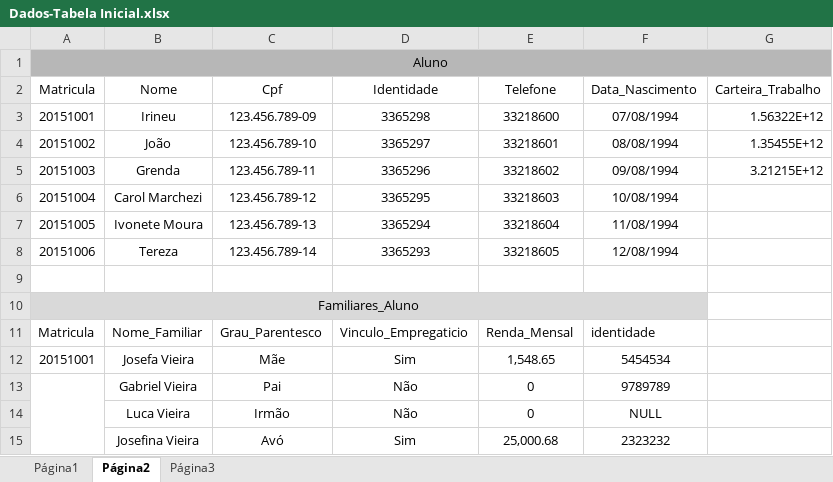
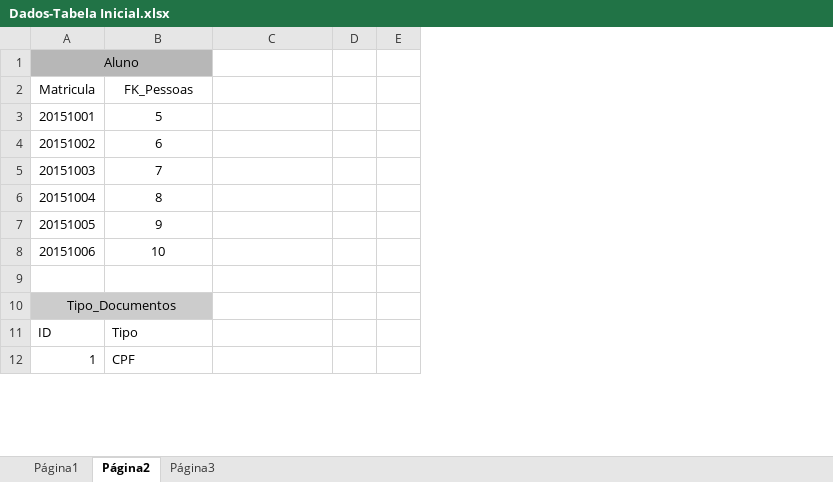
Before and after one commit to hugoramalho/ProjetoBD, an Excel workbook: Dados-Tabela Inicial.xlsx, sheet Página2, drawn as a sheet; only a part is shown; values as stored, in another font and other column widths than the file's, no borders; charts and pictures not drawn; removed rows and columns are numbered as before the commit, all else as after; the diff covers the shown part only; the diff names each change by its address in the sheet, - before the commit and + after, or states it on an @@ line.

Commit message:
Add files via upload

```diff
--- a/Dados-Tabela Inicial.xlsx (sheet Página2)
+++ b/Dados-Tabela Inicial.xlsx (sheet Página2)
-column D, rows 2-8: Identidade | 3365298 | 3365297 | 3365296 | 3365295 | 3365294 | 3365293
-column E, rows 2-8: Telefone | 33218600 | 33218601 | 33218602 | 33218603 | 33218604 | 33218605
-column F, rows 2-8: Data_Nascimento | 07/08/1994 | 08/08/1994 | 09/08/1994 | 10/08/1994 | 11/08/1994 | 12/08/1994
-column G, rows 2-5: Carteira_Trabalho | 1.56322E+12 | 1.35455E+12 | 3.21215E+12
+column D, empty
+column E, empty
-A1:G1 merged
+A1:B1 merged
-B2: Nome
+B2: FK_Pessoas
-C2: Cpf
+C2: (empty)
-B3: Irineu
+B3: 5
-C3: 123.456.789-09
+C3: (empty)
-B4: João
+B4: 6
-C4: 123.456.789-10
+C4: (empty)
-B5: Grenda
+B5: 7
-C5: 123.456.789-11
+C5: (empty)
-B6: Carol Marchezi
+B6: 8
-C6: 123.456.789-12
+C6: (empty)
-B7: Ivonete Moura
+B7: 9
-C7: 123.456.789-13
+C7: (empty)
-B8: Tereza
+B8: 10
-C8: 123.456.789-14
+C8: (empty)
-A10: Familiares_Aluno
+A10: Tipo_Documentos
-A10:F10 merged
+A10:B10 merged
-row 11: Matricula | Nome_Familiar | Grau_Parentesco | Vinculo_Empregaticio | Renda_Mensal | identidade
-row 12: 20151001 | Josefa Vieira | Mãe | Sim | 1,548.65 | 5454534
-row 13:  | Gabriel Vieira | Pai | Não | 0 | 9789789
-row 14:  | Luca Vieira | Irmão | Não | 0 | NULL
-row 15:  | Josefina Vieira | Avó | Sim | 25,000.68 | 2323232
+row 11: ID | Tipo
+row 12: 1 | CPF
```
Also changed, not shown: 131 added rows, 67 removed rows, 1 moved row, 58 edited cells, cell formats and merged cells elsewhere in this sheet.
